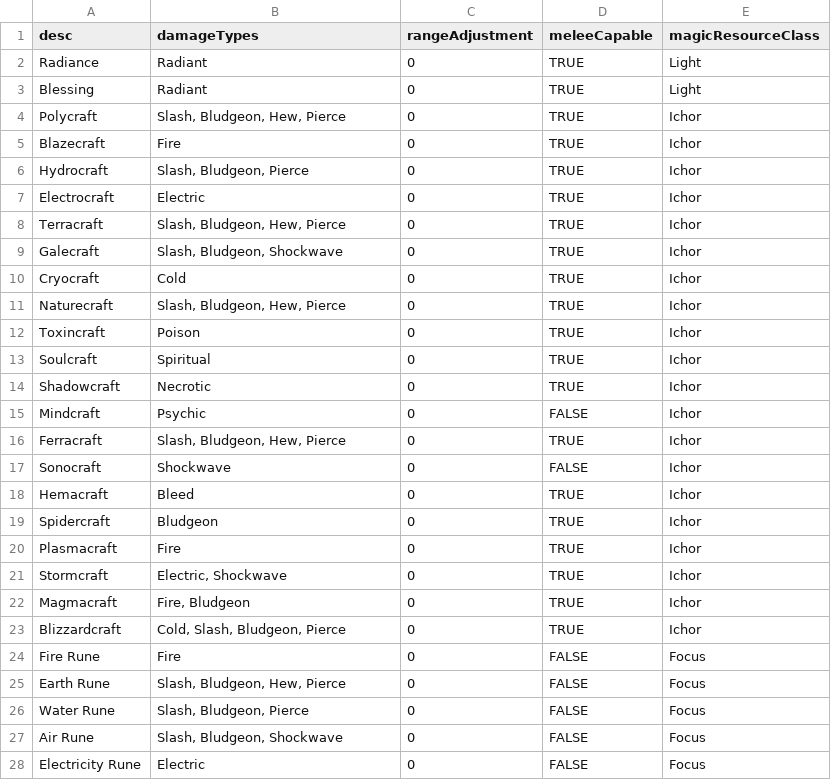
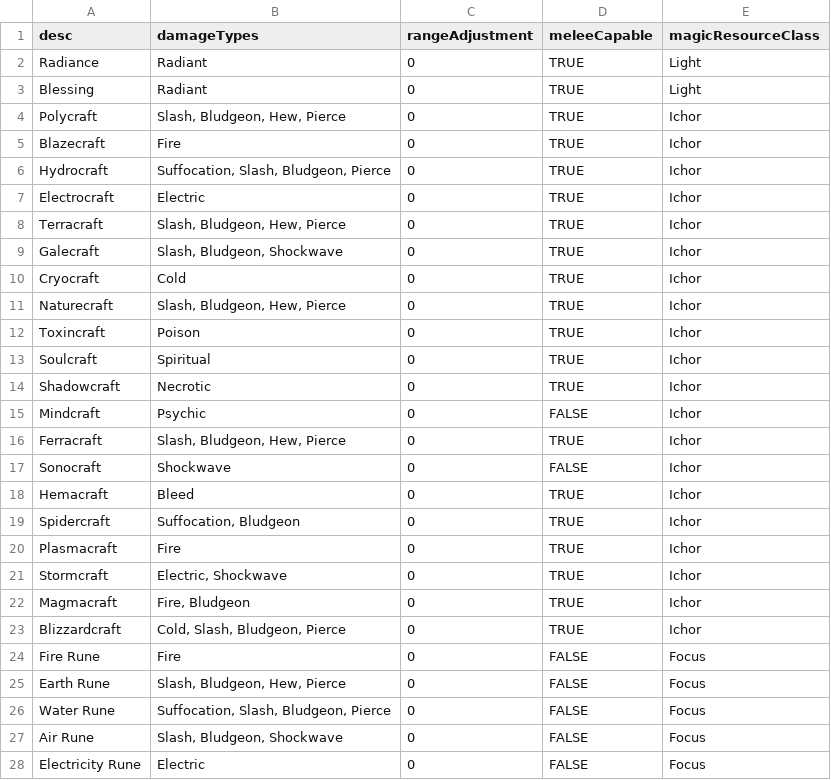
Before and after one commit to JackDanna/OldOldFallenCharacterSheetAutomation, a CSV file: FallenCharacterSheetAutomationApp/FallenData/MagicSkillData.csv, drawn as a sheet; only a part is shown.

Commit message:
Added suffication damage

```diff
--- a/FallenCharacterSheetAutomationApp/FallenData/MagicSkillData.csv
+++ b/FallenCharacterSheetAutomationApp/FallenData/MagicSkillData.csv
@@ -5,3 +5,3 @@ Polycraft,"Slash, Bludgeon, Hew, Pierce",0,TRUE,Ichor
 Blazecraft,Fire,0,TRUE,Ichor
-Hydrocraft,"Slash, Bludgeon, Pierce",0,TRUE,Ichor
+Hydrocraft,"Suffocation, Slash, Bludgeon, Pierce",0,TRUE,Ichor
 Electrocraft,Electric,0,TRUE,Ichor
@@ -18,3 +18,3 @@ Sonocraft,Shockwave,0,FALSE,Ichor
 Hemacraft,Bleed,0,TRUE,Ichor
-Spidercraft,Bludgeon,0,TRUE,Ichor
+Spidercraft,"Suffocation, Bludgeon",0,TRUE,Ichor
 Plasmacraft,Fire,0,TRUE,Ichor
@@ -25,3 +25,3 @@ Fire Rune,Fire,0,FALSE,Focus
 Earth Rune,"Slash, Bludgeon, Hew, Pierce",0,FALSE,Focus
-Water Rune,"Slash, Bludgeon, Pierce",0,FALSE,Focus
+Water Rune,"Suffocation, Slash, Bludgeon, Pierce",0,FALSE,Focus
 Air Rune,"Slash, Bludgeon, Shockwave",0,FALSE,Focus
```
Also changed, not shown: 1 other file.
